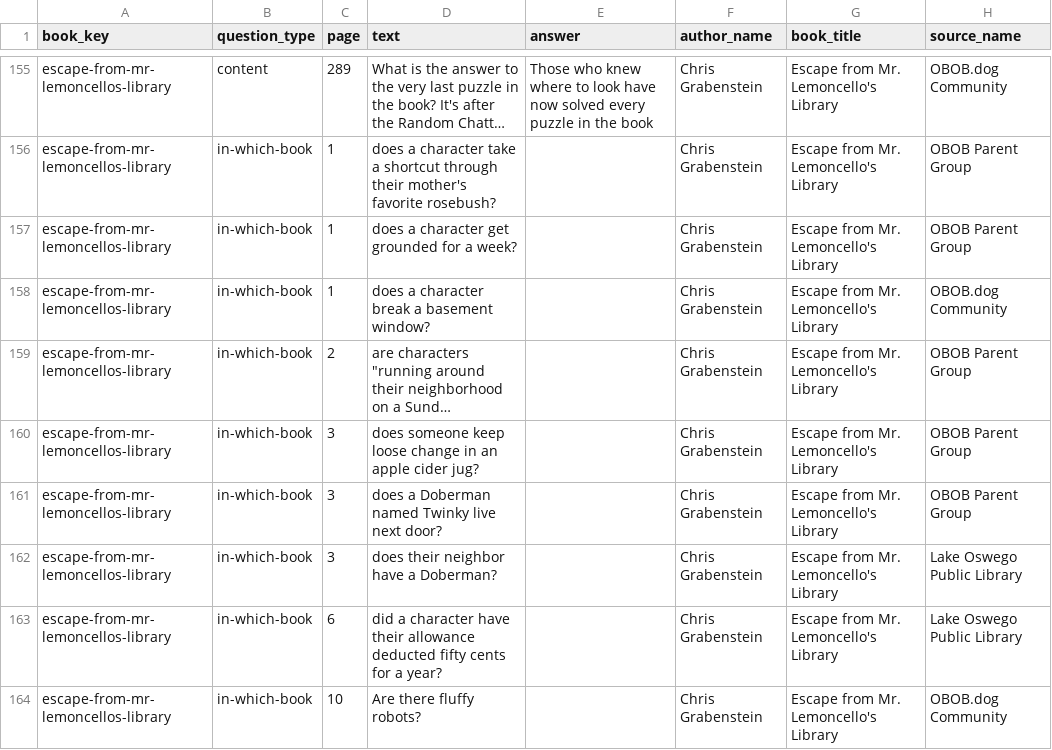
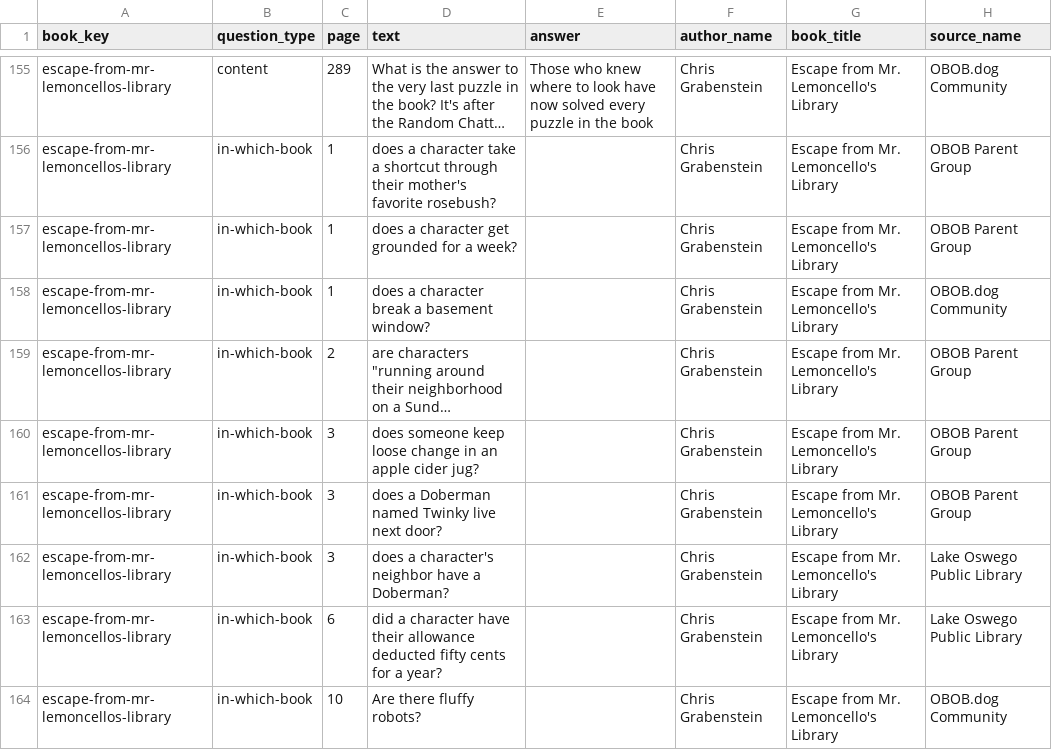
Before and after one commit to brianellin/obob-nextjs, a CSV file: public/exports/2025-2026/3-5/escape-from-mr-lemoncellos-library-2025-2026-3-5.csv, drawn as a sheet; only a part is shown, gaps mark what is left out; long unchanged cells end in ….

Commit message:
Question fixes

```diff
--- a/public/exports/2025-2026/3-5/escape-from-mr-lemoncellos-library-2025-2026-3-5.csv
+++ b/public/exports/2025-2026/3-5/escape-from-mr-lemoncellos-library-2025-2026-3-5.csv
@@ -161,3 +161,3 @@ escape-from-mr-lemoncellos-library,in-which-book,3,does someone keep loose chang
 escape-from-mr-lemoncellos-library,in-which-book,3,does a Doberman named Twinky live next door?,,Chris Grabenstein,Escape from Mr. Lemoncello's Library,OBOB Parent Group
-escape-from-mr-lemoncellos-library,in-which-book,3,does their neighbor have a Doberman?,,Chris Grabenstein,Escape from Mr. Lemoncello's Library,Lake Oswego Public Library
+escape-from-mr-lemoncellos-library,in-which-book,3,does a character's neighbor have a Doberman?,,Chris Grabenstein,Escape from Mr. Lemoncello's Library,Lake Oswego Public Library
 escape-from-mr-lemoncellos-library,in-which-book,6,did a character have their allowance deducted fifty cents for a year?,,Chris Grabenstein,Escape from Mr. Lemoncello's Library,Lake Oswego Public Library
```
Also changed, not shown: public/exports/2025-2026/3-5/just-like-click-2025-2026-3-5.csv, public/exports/2025-2026/3-5/number-the-stars-2025-2026-3-5.csv, 6 other files.
